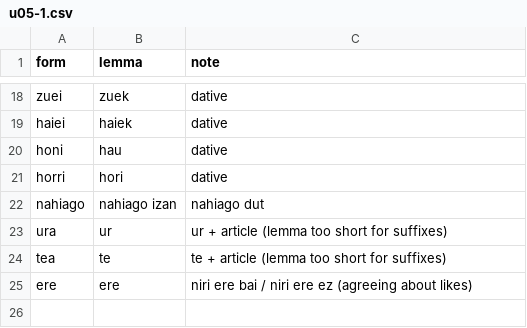
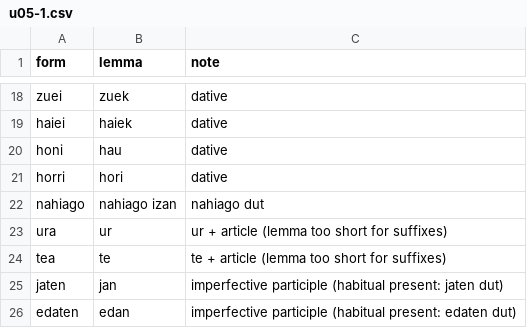
Before and after one commit to frrodrig/hitz, a CSV file: content/syllabus/forms/u05-1.csv, drawn as a sheet; only a part is shown, gaps mark what is left out.

```diff
--- a/content/syllabus/forms/u05-1.csv
+++ b/content/syllabus/forms/u05-1.csv
@@ -24,2 +24,3 @@ ura,ur,ur + article (lemma too short for suffixes)
 tea,te,te + article (lemma too short for suffixes)
-ere,ere,"niri ere bai / niri ere ez (agreeing about likes)"
+jaten,jan,imperfective participle (habitual present: jaten dut)
+edaten,edan,imperfective participle (habitual present: edaten dut)
```
Also changed, not shown: content/syllabus/forms/u01-2.csv, content/syllabus/forms/u05-2.csv, 55 other files.
